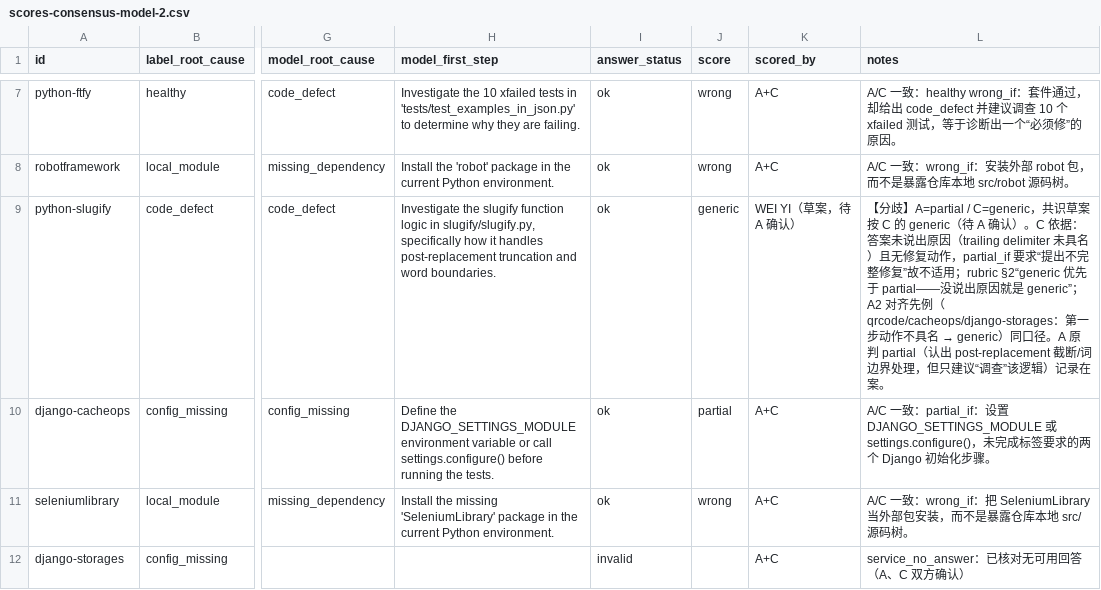
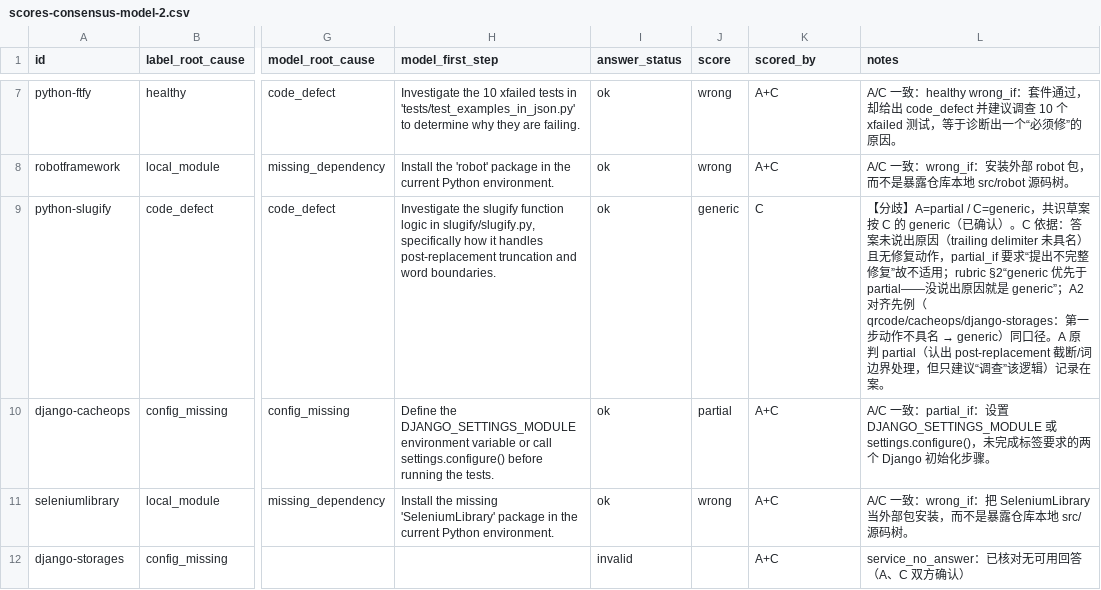
Before and after one commit to ZihangHe13123/FixFirst, a CSV file: experiments/diagnosis_baseline/real-scoring-20261003/alignment/scores-consensus-model-2.csv, drawn as a sheet; only a part is shown, gaps mark what is left out; the diff names each change by its address in the sheet, - before the commit and + after, or states it on an @@ line.

```diff
--- a/experiments/diagnosis_baseline/real-scoring-20261003/alignment/scores-consensus-model-2.csv
+++ b/experiments/diagnosis_baseline/real-scoring-20261003/alignment/scores-consensus-model-2.csv
-K9 (scored_by): WEI YI（草案，待 A 确认）
+K9 (scored_by): C
-L9 (notes): …的 generic（待 A 确认）。…
+L9 (notes): …的 generic（已确认）。…
```
Also changed, not shown: experiments/diagnosis_baseline/real-scoring-20261003/alignment/scores-consensus-model-3.csv, 1 other file.
